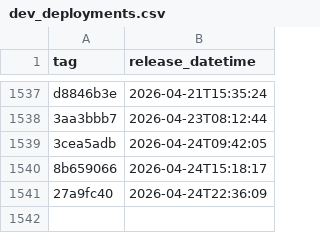
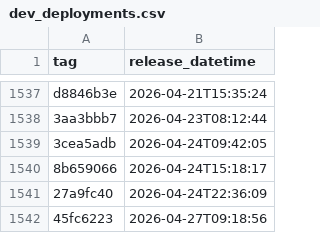
Before and after one commit to uk-gov-mirror/nhsdigital.eps-prescription-tracker-ui, a CSV file: _data/dev_deployments.csv, drawn as a sheet; only a part is shown, gaps mark what is left out.

```diff
--- a/_data/dev_deployments.csv
+++ b/_data/dev_deployments.csv
@@ -1541 +1541,2 @@ d8846b3e,2026-04-21T15:35:24
 27a9fc40,2026-04-24T22:36:09
+45fc6223,2026-04-27T09:18:56
```
Also changed, not shown: 1 other file.
